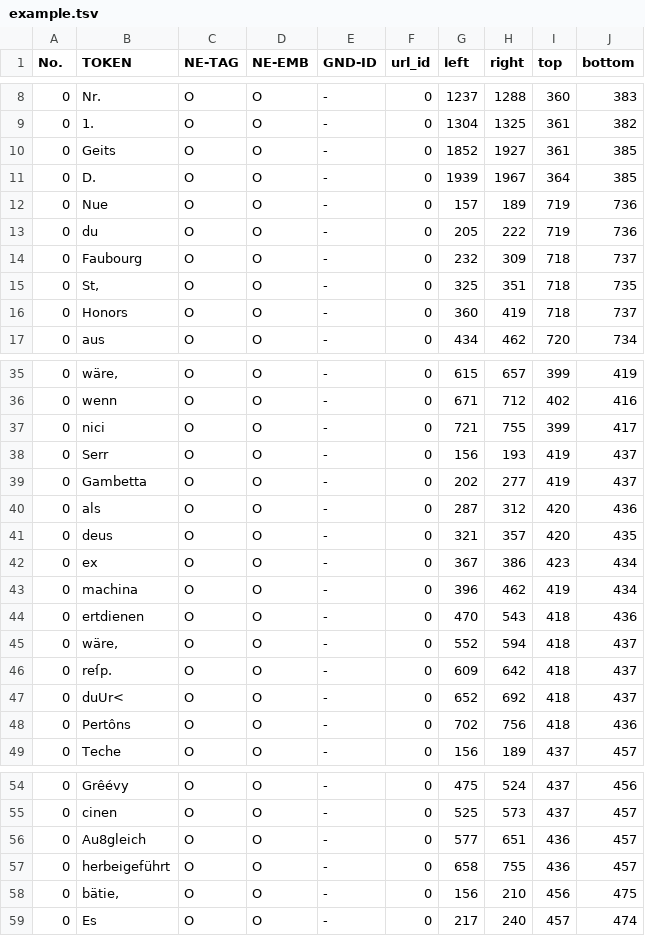
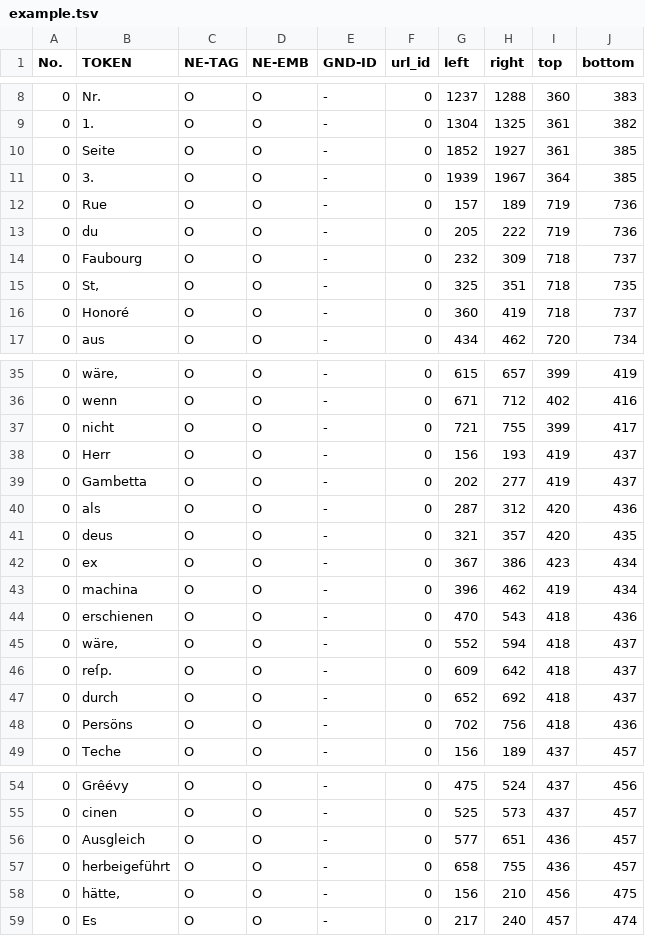
Before and after one commit to qurator-spk/neat, a TSV file: assets/example.tsv, drawn as a sheet; only a part is shown, gaps mark what is left out; the diff covers the shown part only.

Commit message:
update example.tsv (better OCR)

```diff
--- a/assets/example.tsv
+++ b/assets/example.tsv
@@ -9,5 +9,5 @@ No.	TOKEN	NE-TAG	NE-EMB	GND-ID	url_id	left	right	top	bottom
 0	1.	O	O	-	0	1304	1325	361	382
-0	Geits	O	O	-	0	1852	1927	361	385
-0	D.	O	O	-	0	1939	1967	364	385
-0	Nue	O	O	-	0	157	189	719	736
+0	Seite	O	O	-	0	1852	1927	361	385
+0	3.	O	O	-	0	1939	1967	364	385
+0	Rue	O	O	-	0	157	189	719	736
 0	du	O	O	-	0	205	222	719	736
@@ -15,3 +15,3 @@ No.	TOKEN	NE-TAG	NE-EMB	GND-ID	url_id	left	right	top	bottom
 0	St,	O	O	-	0	325	351	718	735
-0	Honors	O	O	-	0	360	419	718	737
+0	Honoré	O	O	-	0	360	419	718	737
 0	aus	O	O	-	0	434	462	720	734
@@ -36,4 +36,4 @@ No.	TOKEN	NE-TAG	NE-EMB	GND-ID	url_id	left	right	top	bottom
 0	wenn	O	O	-	0	671	712	402	416
-0	nici	O	O	-	0	721	755	399	417
-0	Serr	O	O	-	0	156	193	419	437
+0	nicht	O	O	-	0	721	755	399	417
+0	Herr	O	O	-	0	156	193	419	437
 0	Gambetta	O	O	-	0	202	277	419	437
@@ -43,7 +43,7 @@ No.	TOKEN	NE-TAG	NE-EMB	GND-ID	url_id	left	right	top	bottom
 0	machina	O	O	-	0	396	462	419	434
-0	ertdienen	O	O	-	0	470	543	418	436
+0	erschienen	O	O	-	0	470	543	418	436
 0	wäre,	O	O	-	0	552	594	418	437
 0	reſp.	O	O	-	0	609	642	418	437
-0	duUr<	O	O	-	0	652	692	418	437
-0	Pertôns	O	O	-	0	702	756	418	436
+0	durch	O	O	-	0	652	692	418	437
+0	Persöns	O	O	-	0	702	756	418	436
 0	Teche	O	O	-	0	156	189	437	457
@@ -55,5 +55,5 @@ No.	TOKEN	NE-TAG	NE-EMB	GND-ID	url_id	left	right	top	bottom
 0	cinen	O	O	-	0	525	573	437	457
-0	Au8gleich	O	O	-	0	577	651	436	457
+0	Ausgleich	O	O	-	0	577	651	436	457
 0	herbeigeführt	O	O	-	0	658	755	436	457
-0	bätie,	O	O	-	0	156	210	456	475
+0	hätte,	O	O	-	0	156	210	456	475
 0	Es	O	O	-	0	217	240	457	474
```
Also changed, not shown: 5 edited cells elsewhere in this file.
